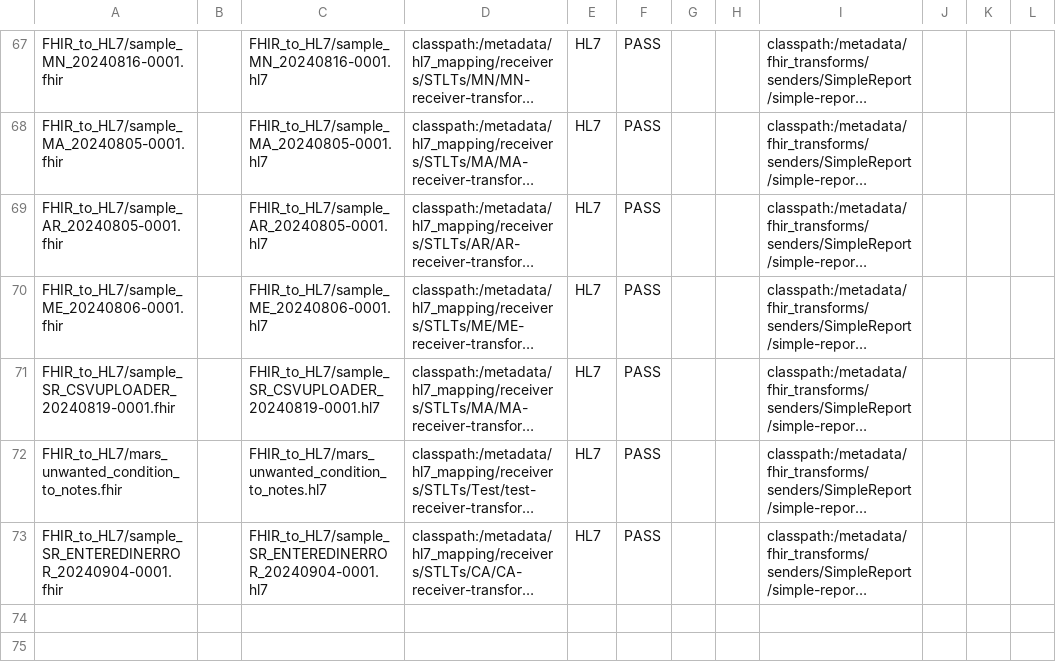
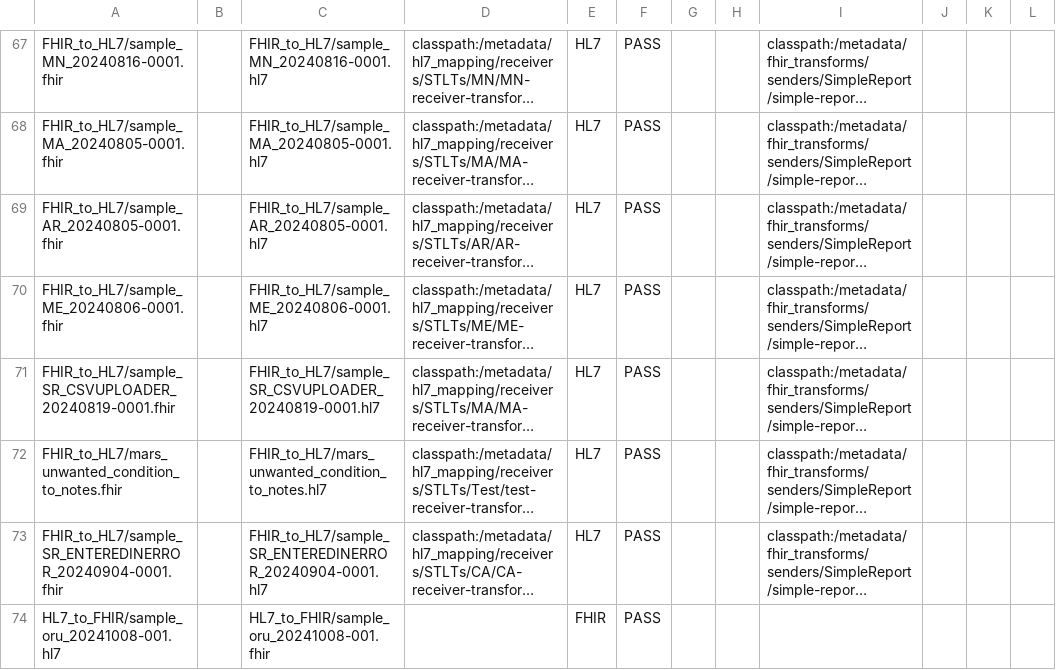
Before and after one commit to CDCgov/prime-reportstream, a CSV file: prime-router/src/testIntegration/resources/datatests/translation-test-config.csv, drawn as a sheet; only a part is shown, gaps mark what is left out; long unchanged cells end in …; the diff names each change by its address in the sheet, - before the commit and + after, or states it on an @@ line.

Commit message:
add int tests for mu

```diff
--- a/prime-router/src/testIntegration/resources/datatests/translation-test-config.csv
+++ b/prime-router/src/testIntegration/resources/datatests/translation-test-config.csv
+row 74: HL7_to_FHIR/sample_oru_20241008-001.hl7 |  | HL7_to_FHIR/sample_oru_20241008-001.fhir |  | FHIR | PASS
```
Also changed, not shown: 2 other files.
